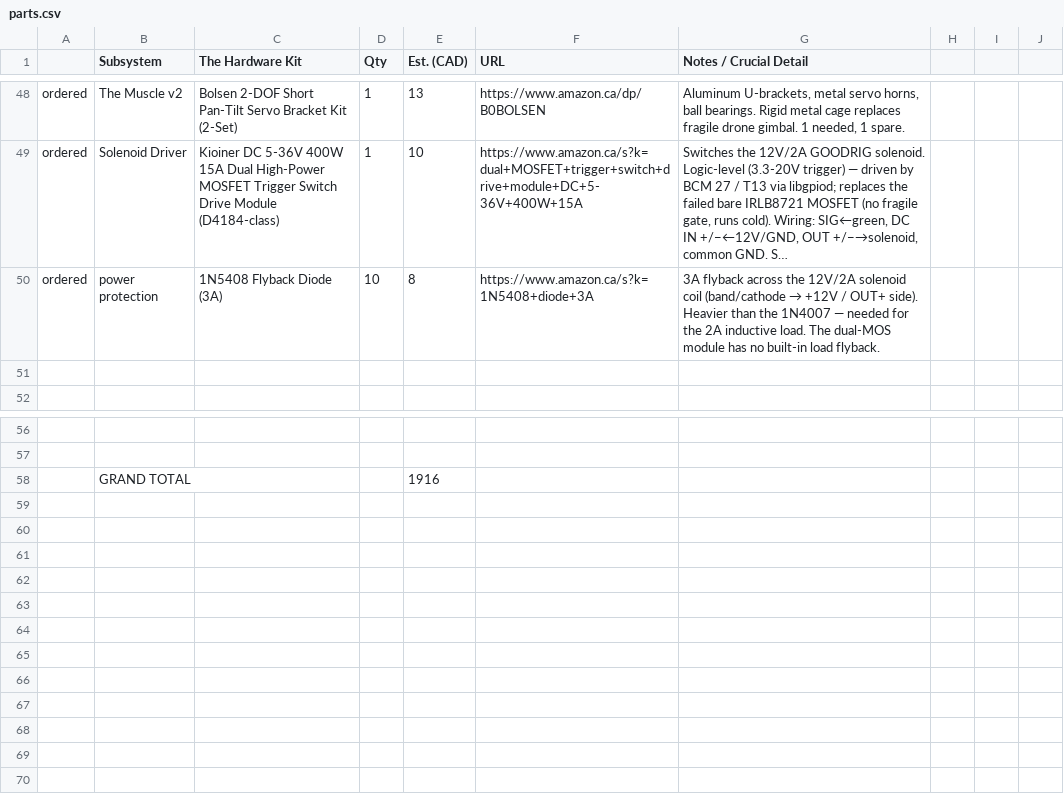
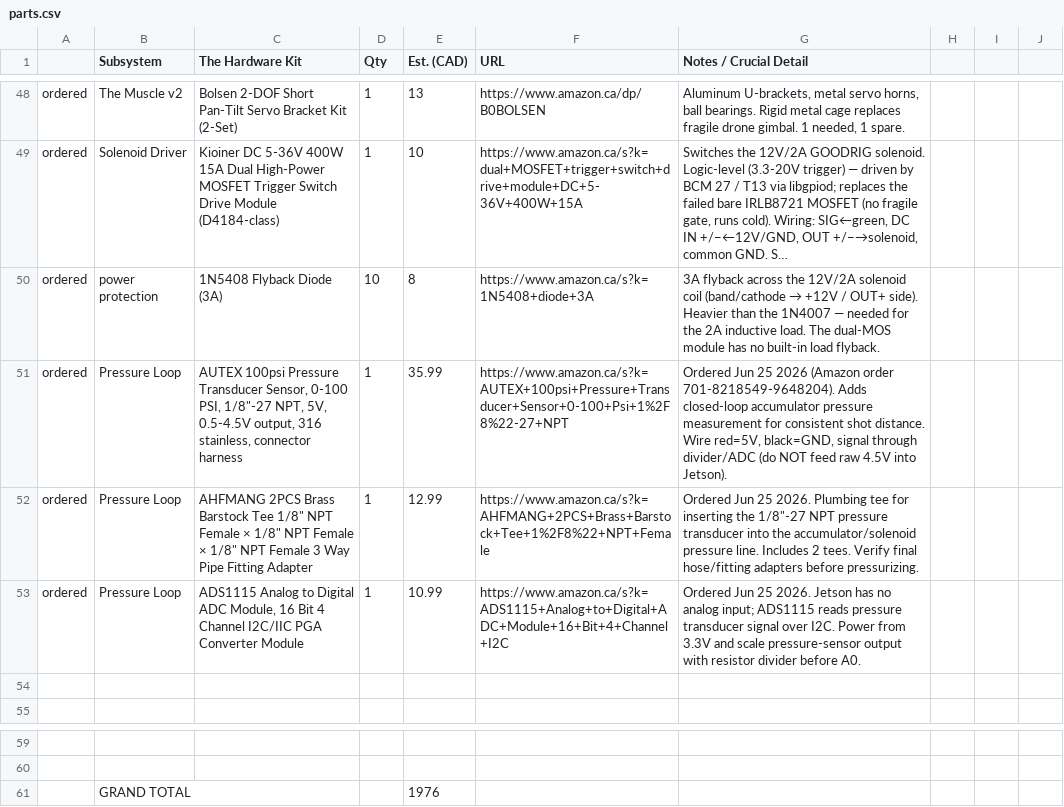
Before and after one commit to main-salman/dropMosquitoes, a CSV file: parts.csv, drawn as a sheet; only a part is shown, gaps mark what is left out; long unchanged cells end in …; addresses are those after the commit; the diff names each change by its address in the sheet, - before the commit and + after, or states it on an @@ line.

```diff
--- a/parts.csv
+++ b/parts.csv
+row 51: ordered | Pressure Loop | AUTEX 100psi Pressure Transducer Sensor, 0-100 PSI, 1/8"-27 NPT, 5V, 0.5-4.5V output, 316 stainless, connector harness | 1 | 35.99 | https://www.amazon.ca/s?k=AUTEX+100psi+Pressure+Transducer+Sensor+0-100+Psi+1%2F8%22-27+NPT | Ordered Jun 25 2026 (Amazon order 701-8218549-9648204). Adds closed-loop accumulator pressure measurement for consistent shot distance. Wire red=5V, black=GND, signal through divider/ADC (do NOT feed raw 4.5V into Jetson).
+row 52: ordered | Pressure Loop | AHFMANG 2PCS Brass Barstock Tee 1/8" NPT Female × 1/8" NPT Female × 1/8" NPT Female 3 Way Pipe Fitting Adapter | 1 | 12.99 | https://www.amazon.ca/s?k=AHFMANG+2PCS+Brass+Barstock+Tee+1%2F8%22+NPT+Female | Ordered Jun 25 2026. Plumbing tee for inserting the 1/8"-27 NPT pressure transducer into the accumulator/solenoid pressure line. Includes 2 tees. Verify final hose/fitting adapters before pressurizing.
+row 53: ordered | Pressure Loop | ADS1115 Analog to Digital ADC Module, 16 Bit 4 Channel I2C/IIC PGA Converter Module | 1 | 10.99 | https://www.amazon.ca/s?k=ADS1115+Analog+to+Digital+ADC+Module+16+Bit+4+Channel+I2C | Ordered Jun 25 2026. Jetson has no analog input; ADS1115 reads pressure transducer signal over I2C. Power from 3.3V and scale pressure-sensor output with resistor divider before A0.
-E61 (Est. (CAD)): 1916
+E61 (Est. (CAD)): 1976
```
